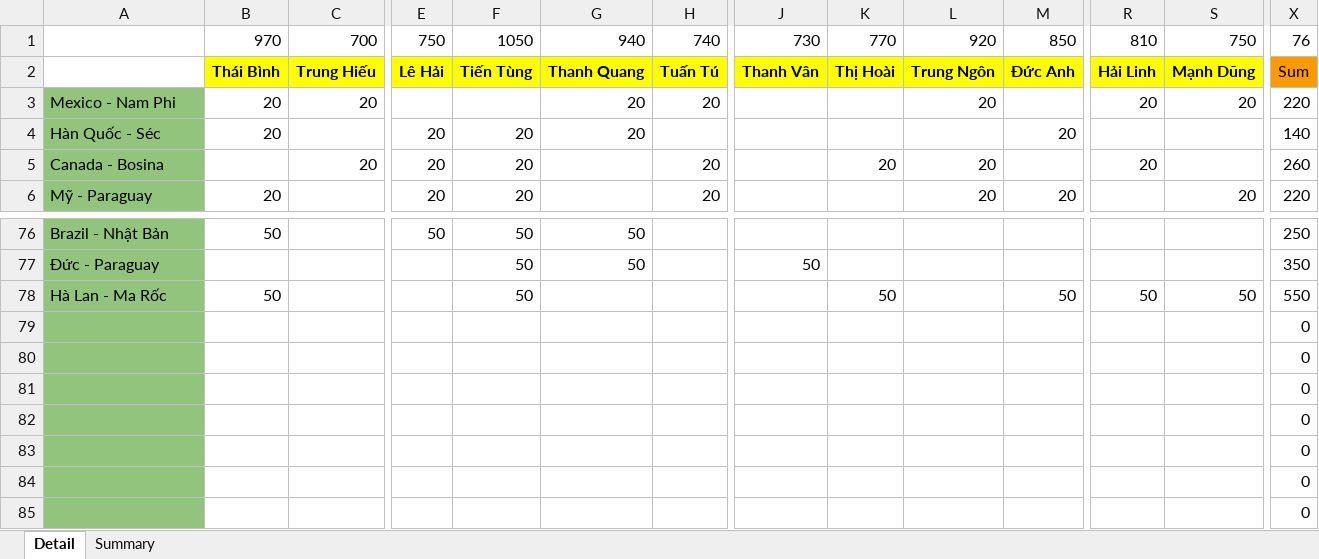
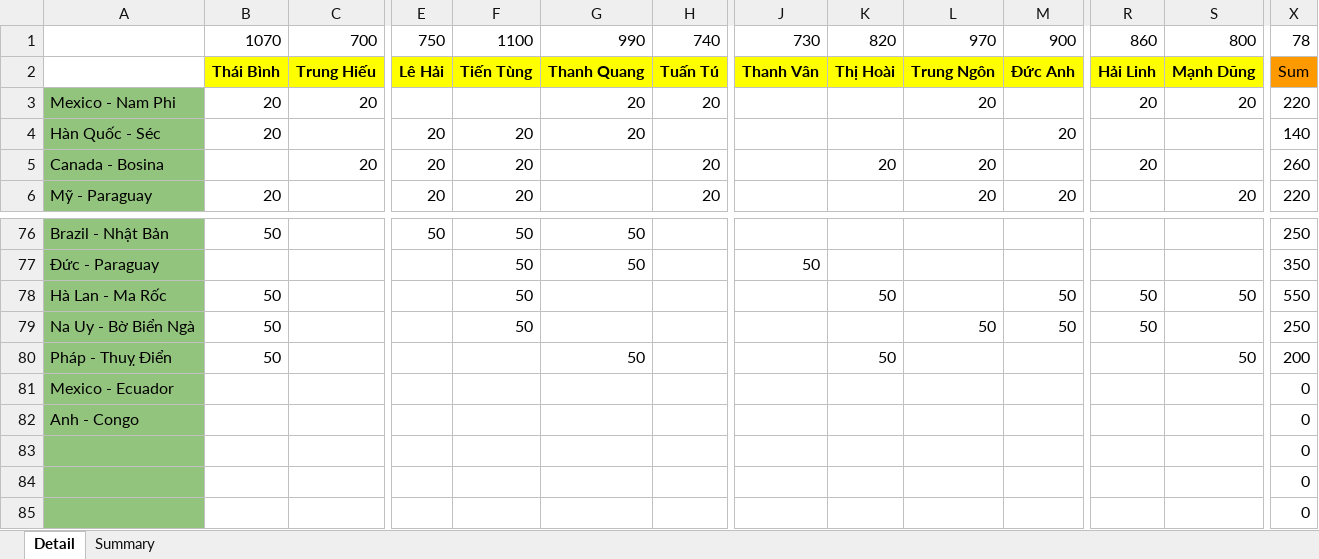
Before and after one commit to Lucifer-02/wc, an Excel workbook: wc.xlsx, sheet Detail, drawn as a sheet; only a part is shown, gaps mark what is left out; values as stored, in another font and other column widths than the file's, no borders; charts and pictures not drawn; removed rows and columns are numbered as before the commit, all else as after; rows hold the shown columns only; the diff names each change by its address in the sheet, - before the commit and + after, or states it on an @@ line.

Commit message:
update data

```diff
--- a/wc.xlsx (sheet Detail)
+++ b/wc.xlsx (sheet Detail)
-B1: 970
+B1: 1070
-F1: 1050
+F1: 1100
-G1: 940
+G1: 990
-K1: 770
+K1: 820
-L1: 920
+L1: 970
-M1: 850
+M1: 900
-R1: 810
+R1: 860
-S1: 750
+S1: 800
-X1: 76
+X1: 78
-row 79:  |  |  |  |  |  |  |  |  |  |  |  |  | 0
-row 80:  |  |  |  |  |  |  |  |  |  |  |  |  | 0
-row 81:  |  |  |  |  |  |  |  |  |  |  |  |  | 0
-row 82:  |  |  |  |  |  |  |  |  |  |  |  |  | 0
+row 79: Na Uy - Bờ Biển Ngà | 50 |  |  | 50 |  |  |  |  | 50 | 50 | 50 |  | 250
+row 80: Pháp - Thuỵ Điển | 50 |  |  |  | 50 |  |  | 50 |  |  |  | 50 | 200
+row 81: Mexico - Ecuador |  |  |  |  |  |  |  |  |  |  |  |  | 0
+row 82: Anh - Congo |  |  |  |  |  |  |  |  |  |  |  |  | 0
```
Also changed, not shown: sheet Summary, 4 other files.
